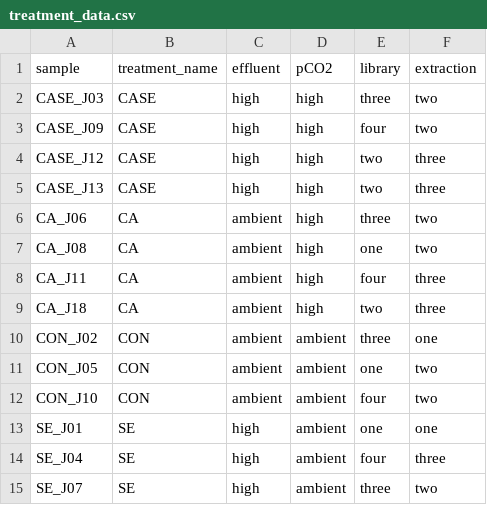
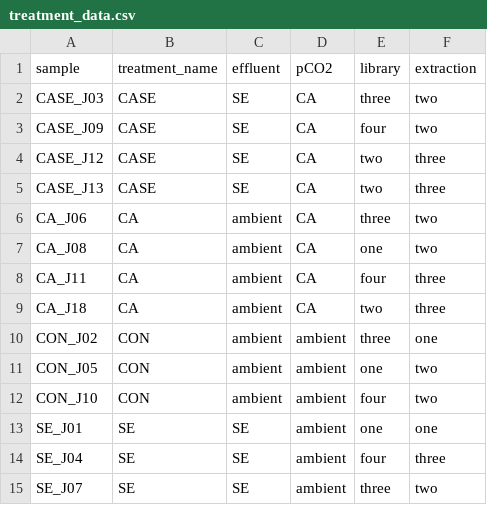
Before and after one commit to mguid73/Larval-Oyster-CASE-RNA, a CSV file: MG-DESeq2/treatment_data.csv, drawn as a sheet.

Commit message:
DEseq updates

```diff
--- a/MG-DESeq2/treatment_data.csv
+++ b/MG-DESeq2/treatment_data.csv
@@ -1,10 +1,10 @@
 sample,treatment_name,effluent,pCO2,library,extraction
-CASE_J03,CASE,high,high,three,two
-CASE_J09,CASE,high,high,four,two
-CASE_J12,CASE,high,high,two,three
-CASE_J13,CASE,high,high,two,three
-CA_J06,CA,ambient,high,three,two
-CA_J08,CA,ambient,high,one,two
-CA_J11,CA,ambient,high,four,three
-CA_J18,CA,ambient,high,two,three
+CASE_J03,CASE,SE,CA,three,two
+CASE_J09,CASE,SE,CA,four,two
+CASE_J12,CASE,SE,CA,two,three
+CASE_J13,CASE,SE,CA,two,three
+CA_J06,CA,ambient,CA,three,two
+CA_J08,CA,ambient,CA,one,two
+CA_J11,CA,ambient,CA,four,three
+CA_J18,CA,ambient,CA,two,three
 CON_J02,CON,ambient,ambient,three,one
@@ -12,4 +12,4 @@ CON_J05,CON,ambient,ambient,one,two
 CON_J10,CON,ambient,ambient,four,two
-SE_J01,SE,high,ambient,one,one
-SE_J04,SE,high,ambient,four,three
-SE_J07,SE,high,ambient,three,two
+SE_J01,SE,SE,ambient,one,one
+SE_J04,SE,SE,ambient,four,three
+SE_J07,SE,SE,ambient,three,two
```
Also changed, not shown: 2 other files.
